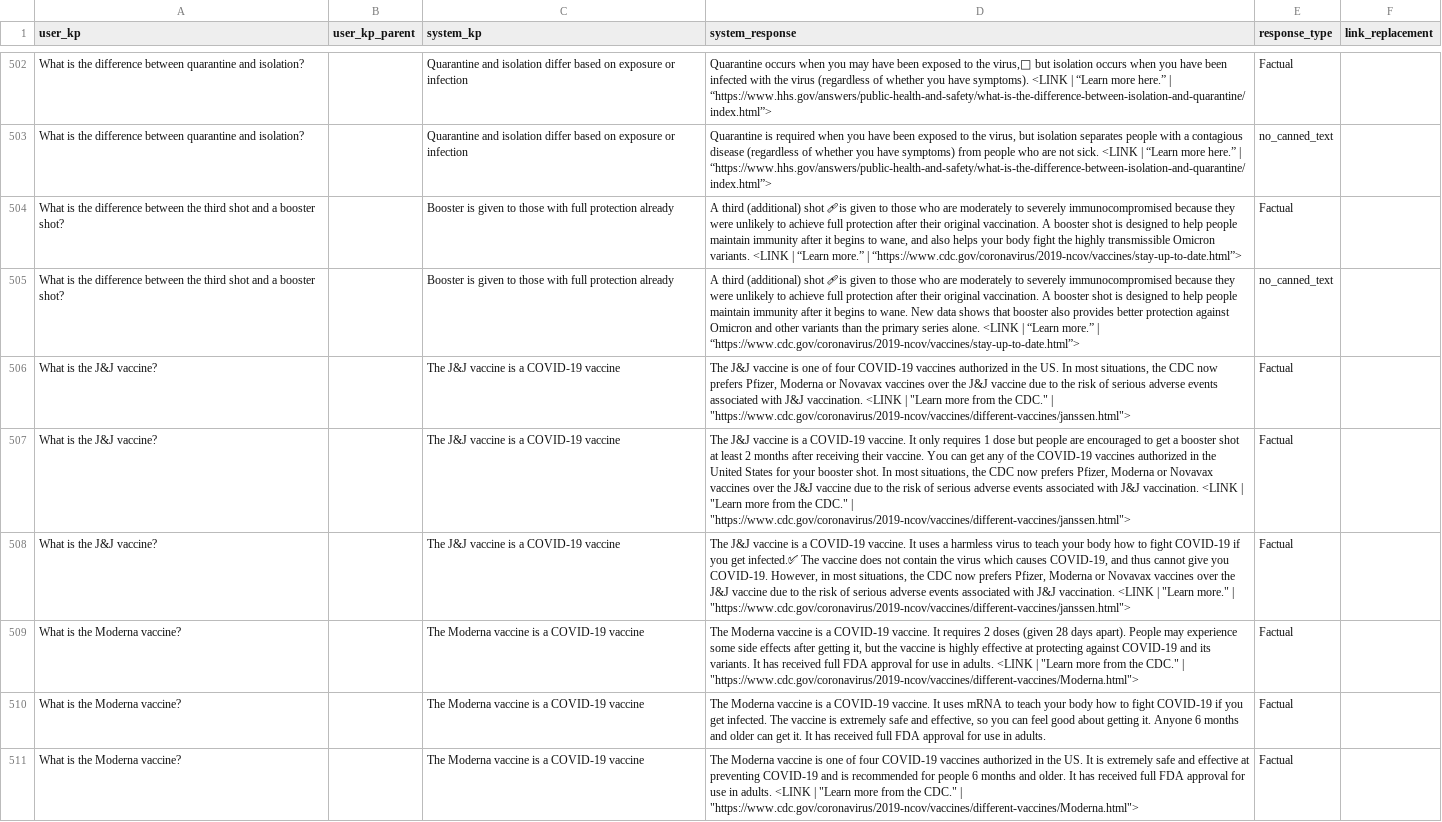
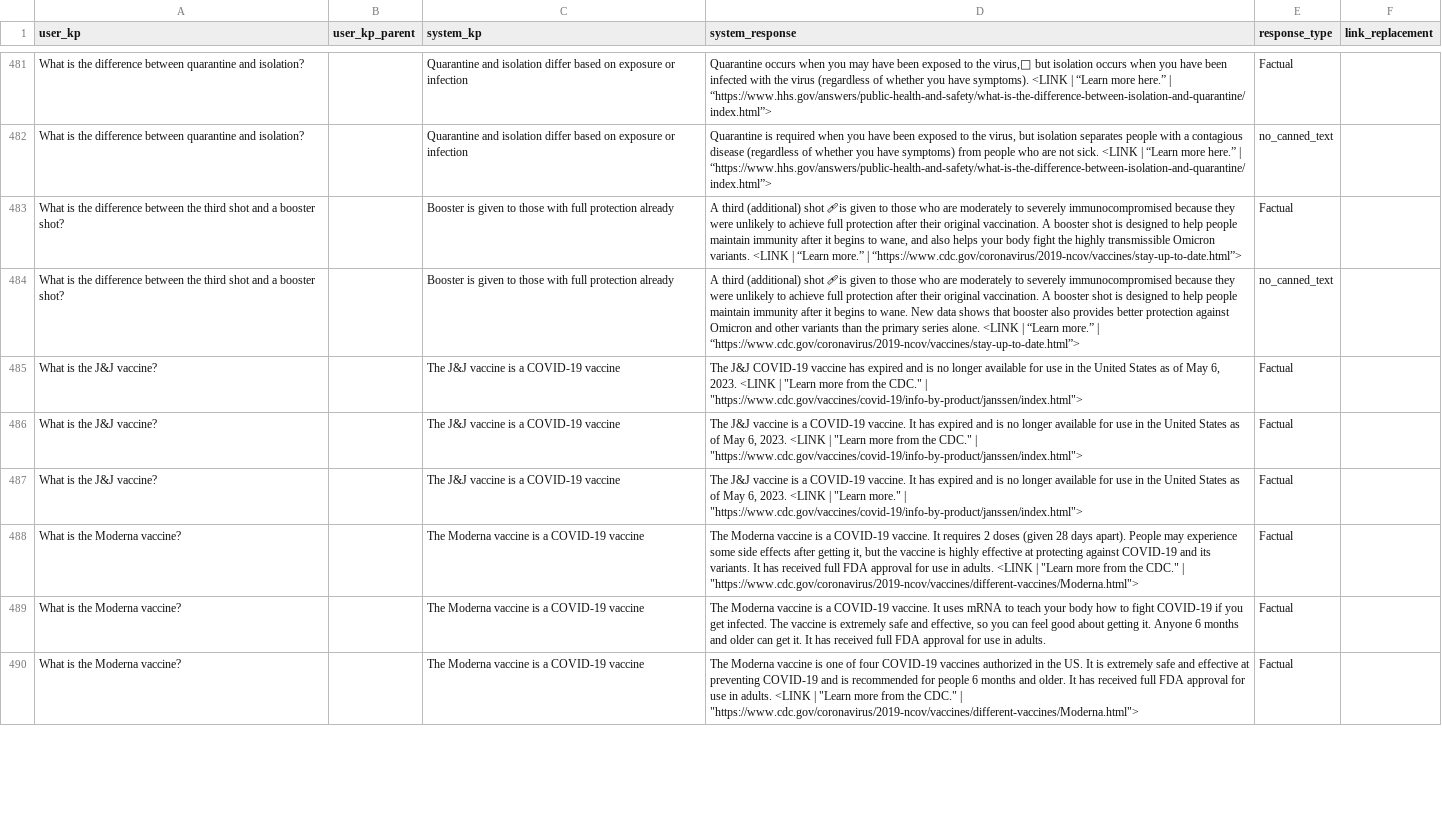
Before and after one commit to IBM/vira-dialog-system, a CSV file: resources/response_db/response_db_en_sa.csv, drawn as a sheet; only a part is shown, gaps mark what is left out; addresses are those after the commit; the diff covers the shown part only; the diff names each change by its address in the sheet, - before the commit and + after, or states it on an @@ line.

Commit message:
new response dbs

```diff
--- a/resources/response_db/response_db_en_sa.csv
+++ b/resources/response_db/response_db_en_sa.csv
-D485 (system_response): The J&J vaccine is one of four COVID-19 vaccines authorized in the US. In most situations, the CDC now prefers Pfizer, Moderna or Novavax vaccines over the J&J vaccine due to the risk of serious adverse events associated with J&J vaccination. <LINK | "Learn more from the CDC." | "https://www.cdc.gov/coronavirus/2019-ncov/vaccines/different-vaccines/janssen.html">
+D485 (system_response): The J&J COVID-19 vaccine has expired and is no longer available for use in the United States as of May 6, 2023. <LINK | "Learn more from the CDC." | "https://www.cdc.gov/vaccines/covid-19/info-by-product/janssen/index.html">
-D486 (system_response): …vaccine. It only requires 1 dose but people are encouraged to get a booster shot at least 2 months after receiving their vaccine. You can get any of the COVID-19 vaccines authorized in the United States for your booster shot. In most situations, the CDC now prefers Pfizer, Moderna or Novavax vaccines over the J&J vaccine due to the risk of serious adverse events associated with J&J vaccination. <LINK | "Learn more from the CDC." | "https://www.cdc.gov/coronavirus/2019-ncov/vaccines/different-vaccines/janssen.html">
+D486 (system_response): …vaccine. It has expired and is no longer available for use in the United States as of May 6, 2023. <LINK | "Learn more from the CDC." | "https://www.cdc.gov/vaccines/covid-19/info-by-product/janssen/index.html">
-D487 (system_response): …vaccine. It uses a harmless virus to teach your body how to fight COVID-19 if you get infected.✅ The vaccine does not contain the virus which causes COVID-19, and thus cannot give you COVID-19. However, in most situations, the CDC now prefers Pfizer, Moderna or Novavax vaccines over the J&J vaccine due to the risk of serious adverse events associated with J&J vaccination. <LINK | "Learn more." | "https://www.cdc.gov/coronavirus/2019-ncov/vaccines/different-vaccines/janssen.html">
+D487 (system_response): …vaccine. It has expired and is no longer available for use in the United States as of May 6, 2023. <LINK | "Learn more." | "https://www.cdc.gov/vaccines/covid-19/info-by-product/janssen/index.html">
```
Also changed, not shown: 27 removed rows and 71 edited cells elsewhere in this file, resources/response_db/response_db_en_ca.csv, resources/response_db/response_db_en_fc.csv, 2 other files.
